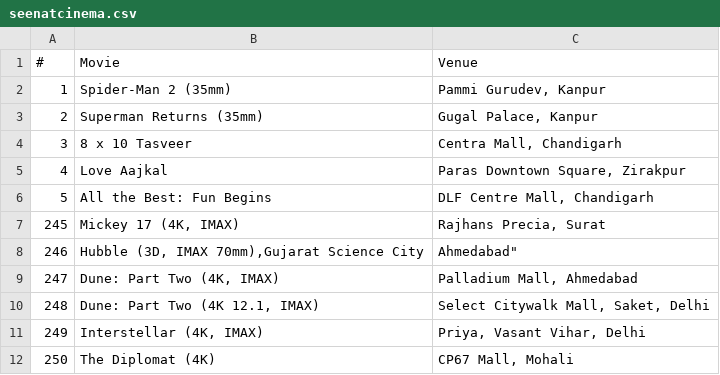
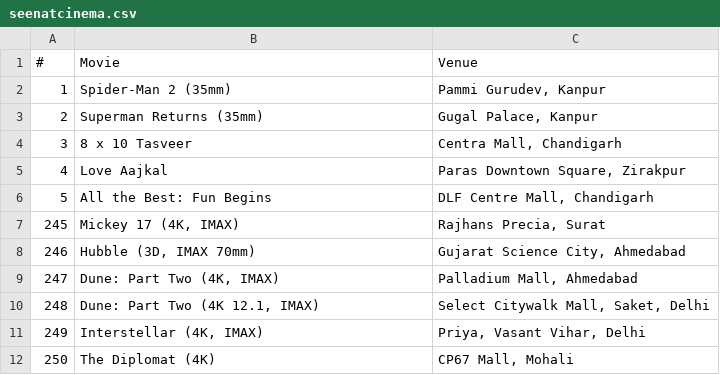
Before and after one commit to shreytyagi/shreytyagi, a CSV file: data/seenatcinema.csv, drawn as a sheet.

```diff
--- a/data/seenatcinema.csv
+++ b/data/seenatcinema.csv
@@ -7,3 +7,3 @@
 "245","Mickey 17 (4K, IMAX)","Rajhans Precia, Surat"
-"246","Hubble (3D, IMAX 70mm),"Gujarat Science City, Ahmedabad"
+"246","Hubble (3D, IMAX 70mm)","Gujarat Science City, Ahmedabad"
 "247","Dune: Part Two (4K, IMAX)","Palladium Mall, Ahmedabad"
```
Also changed, not shown: 1 other file.
